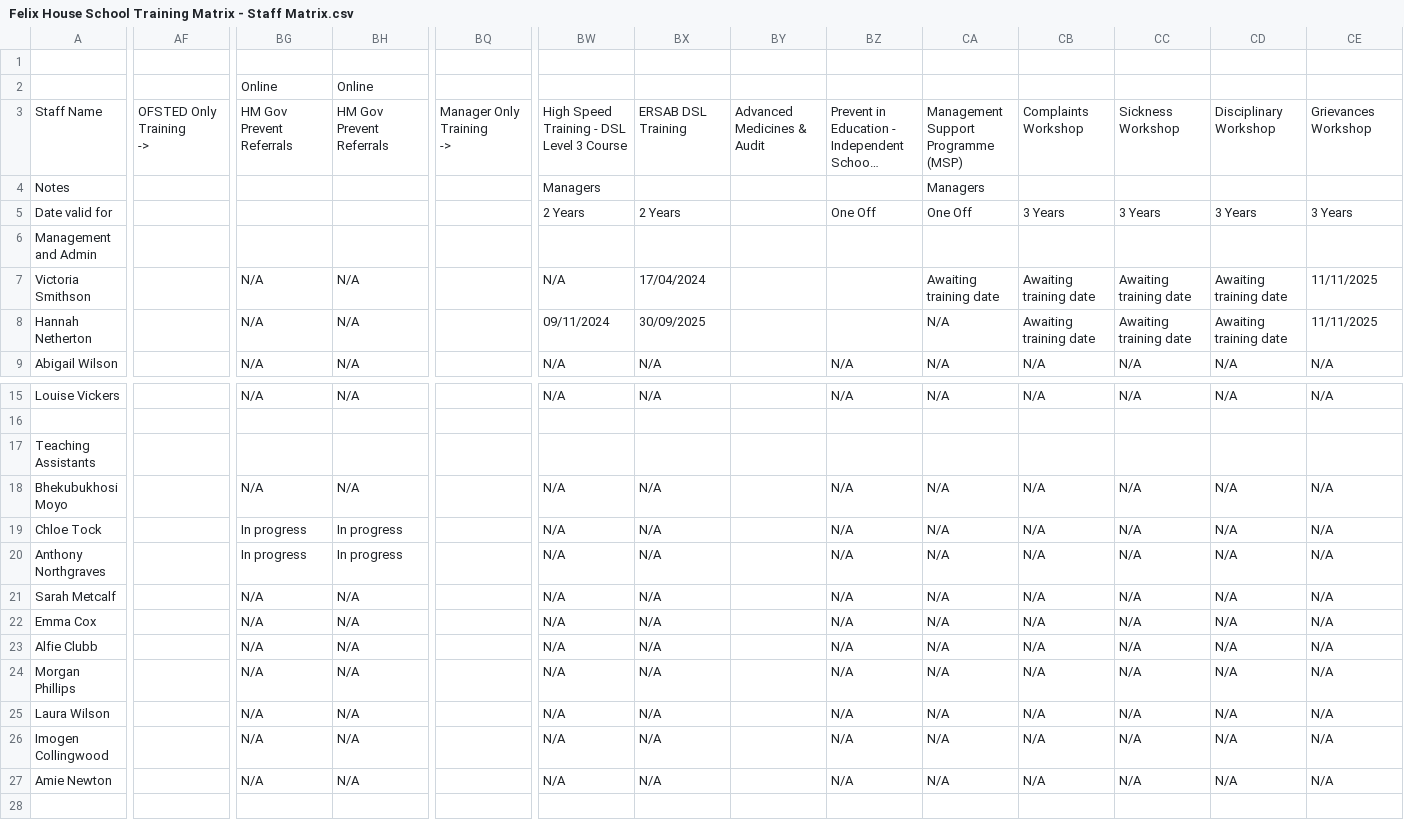
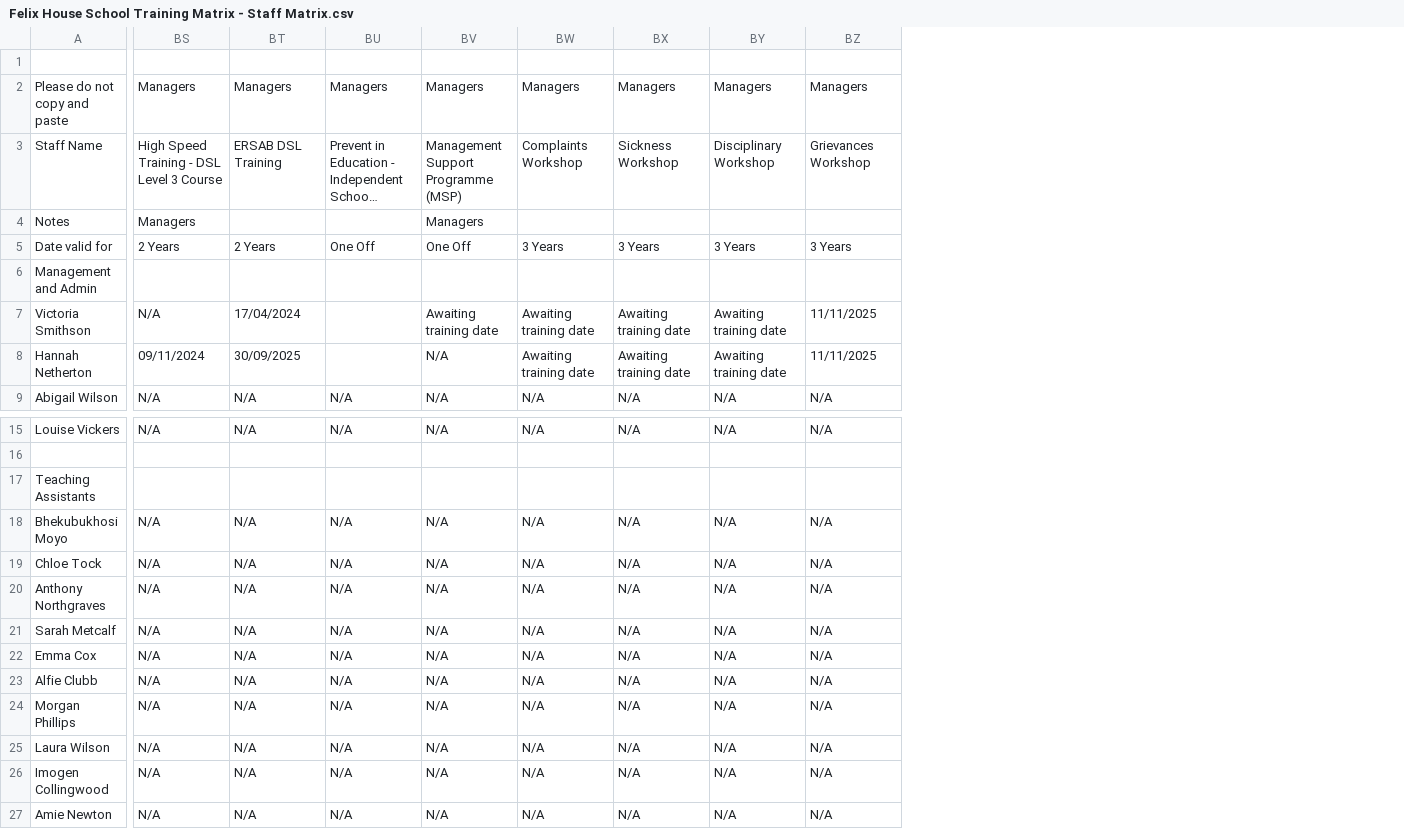
Before and after one commit to frosty18924-byte/Booking-calendar, a CSV file: public/csv-import/Felix House School Training Matrix - Staff Matrix.csv, drawn as a sheet; only a part is shown, gaps mark what is left out; long unchanged cells end in …; removed rows and columns are numbered as before the commit, all else as after; ↵ is a line break in a cell; the diff covers the shown part only; the diff names each change by its address in the sheet, - before the commit and + after, or states it on an @@ line.

```diff
--- a/public/csv-import/Felix House School Training Matrix - Staff Matrix.csv
+++ b/public/csv-import/Felix House School Training Matrix - Staff Matrix.csv
-column AF, row 3: OFSTED Only Training ↵ ->
-column BG, rows 2-9: Online | HM Gov Prevent Referrals |  |  |  | N/A | N/A | N/A; rows 15-27: N/A |  |  | N/A | In progress | In progress | N/A | N/A | N/A | N/A | N/A | N/A | N/A
-column BH, rows 2-9: Online | HM Gov Prevent Referrals |  |  |  | N/A | N/A | N/A; rows 15-27: N/A |  |  | N/A | In progress | In progress | N/A | N/A | N/A | N/A | N/A | N/A | N/A
-column BQ, row 3: Manager Only Training ↵ ->
-column BY, row 3: Advanced Medicines & Audit
-A2: (empty)
+A2: Please do not copy and paste
-BS2: (empty)
+BS2: Managers
-BT2: (empty)
+BT2: Managers
-BU2: (empty)
+BU2: Managers
-BV2: (empty)
+BV2: Managers
-BW2: (empty)
+BW2: Managers
-BX2: (empty)
+BX2: Managers
-BY2: (empty)
+BY2: Managers
-BZ2: (empty)
+BZ2: Managers
```
Also changed, not shown: 10 edited cells elsewhere in this file, public/csv-import/Banks House School Training Matrix - Staff Matrix.csv, public/csv-import/Bonetti House Training Matrix - Staff Matrix.csv, 34 other files.
